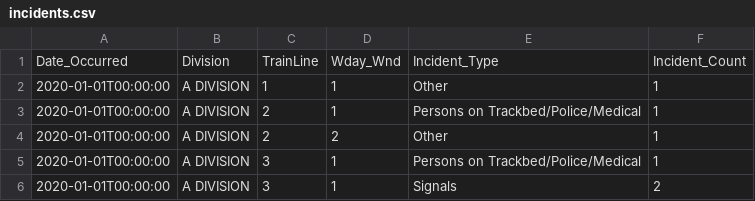
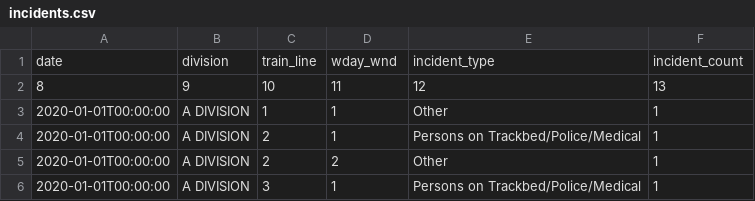
Before and after one commit to thetechleila/MTA-Subway-Ridership-and-Major-Incidents-EDA, a CSV file: incidents.csv, drawn as a sheet; only a part is shown; the shorter side is filled out with more unchanged rows.

Commit message:
incident_csv

```diff
--- a/incidents.csv
+++ b/incidents.csv
@@ -1,2 +1,3 @@
-Date_Occurred,Division,TrainLine,Wday_Wnd,Incident_Type,Incident_Count
+date,division,train_line,wday_wnd,incident_type,incident_count
+8,9,10,11,12,13
 2020-01-01T00:00:00,A DIVISION,1,1,Other,1
```
Also changed, not shown: 2 other files.
